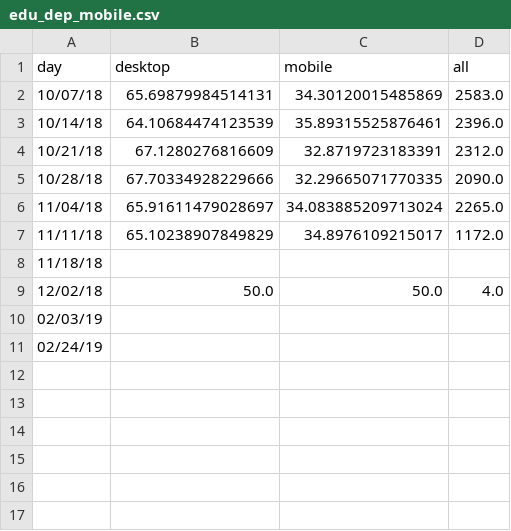
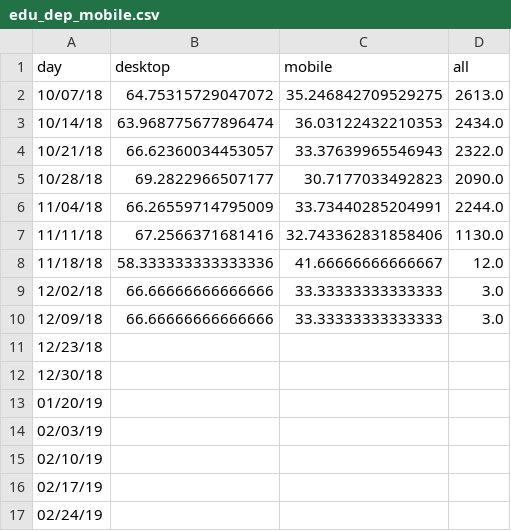
Before and after one commit to limitlessloop/vets.gov-status, a CSV file: _data/edu_dep_mobile.csv, drawn as a sheet.

```diff
--- a/_data/edu_dep_mobile.csv
+++ b/_data/edu_dep_mobile.csv
@@ -1,11 +1,17 @@
 day,desktop,mobile,all
-10/07/18,65.69879984514131,34.30120015485869,2583.0
-10/14/18,64.10684474123539,35.89315525876461,2396.0
-10/21/18,67.1280276816609,32.8719723183391,2312.0
-10/28/18,67.70334928229666,32.29665071770335,2090.0
-11/04/18,65.91611479028697,34.083885209713024,2265.0
-11/11/18,65.10238907849829,34.8976109215017,1172.0
-11/18/18,,,
-12/02/18,50.0,50.0,4.0
+10/07/18,64.75315729047072,35.246842709529275,2613.0
+10/14/18,63.968775677896474,36.03122432210353,2434.0
+10/21/18,66.62360034453057,33.37639965546943,2322.0
+10/28/18,69.2822966507177,30.7177033492823,2090.0
+11/04/18,66.26559714795009,33.73440285204991,2244.0
+11/11/18,67.2566371681416,32.743362831858406,1130.0
+11/18/18,58.333333333333336,41.66666666666667,12.0
+12/02/18,66.66666666666666,33.33333333333333,3.0
+12/09/18,66.66666666666666,33.33333333333333,3.0
+12/23/18,,,
+12/30/18,,,
+01/20/19,,,
 02/03/19,,,
+02/10/19,,,
+02/17/19,,,
 02/24/19,,,
```
Also changed, not shown: _data/1995_mobile.csv, _data/claims_mobile.csv, 13 other files.
